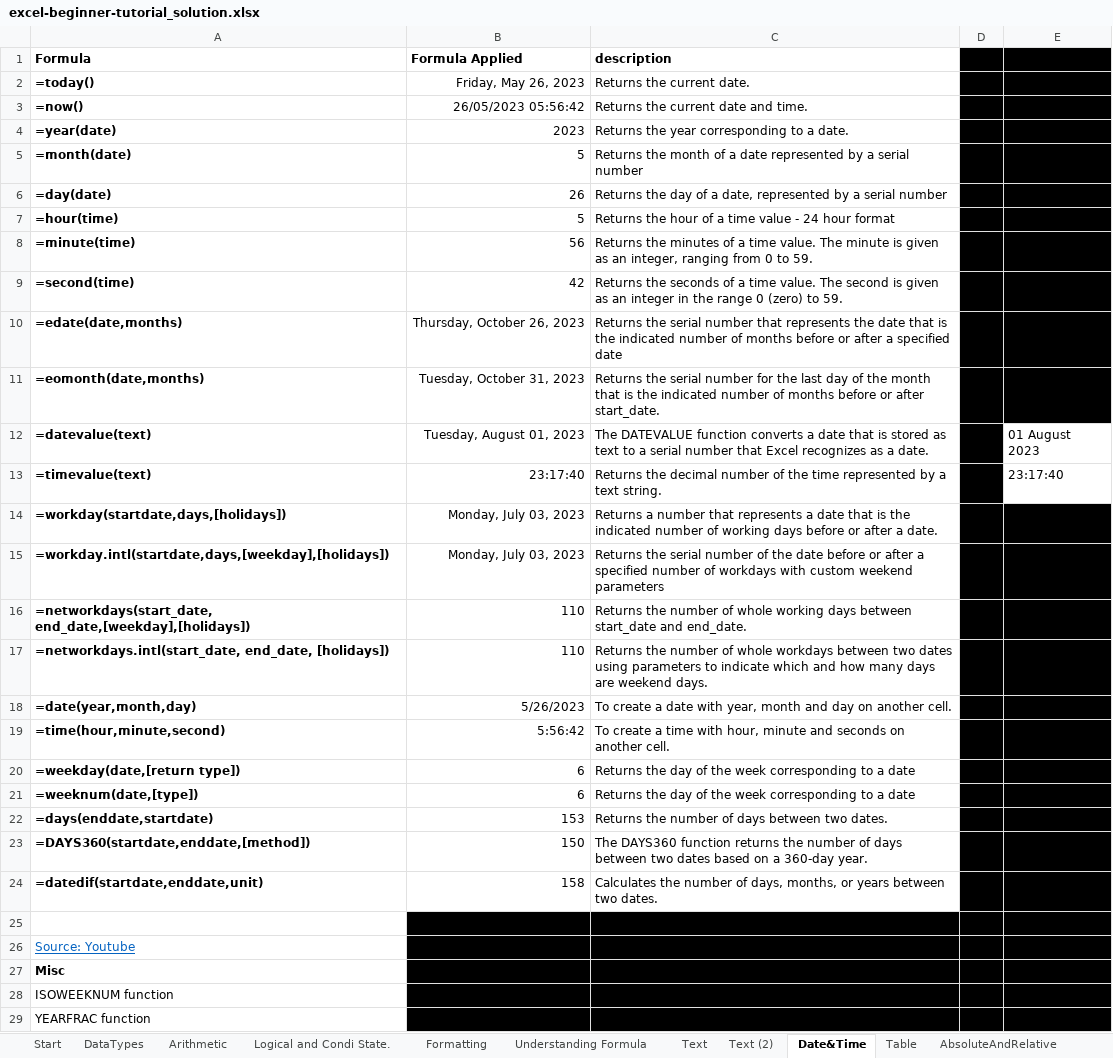
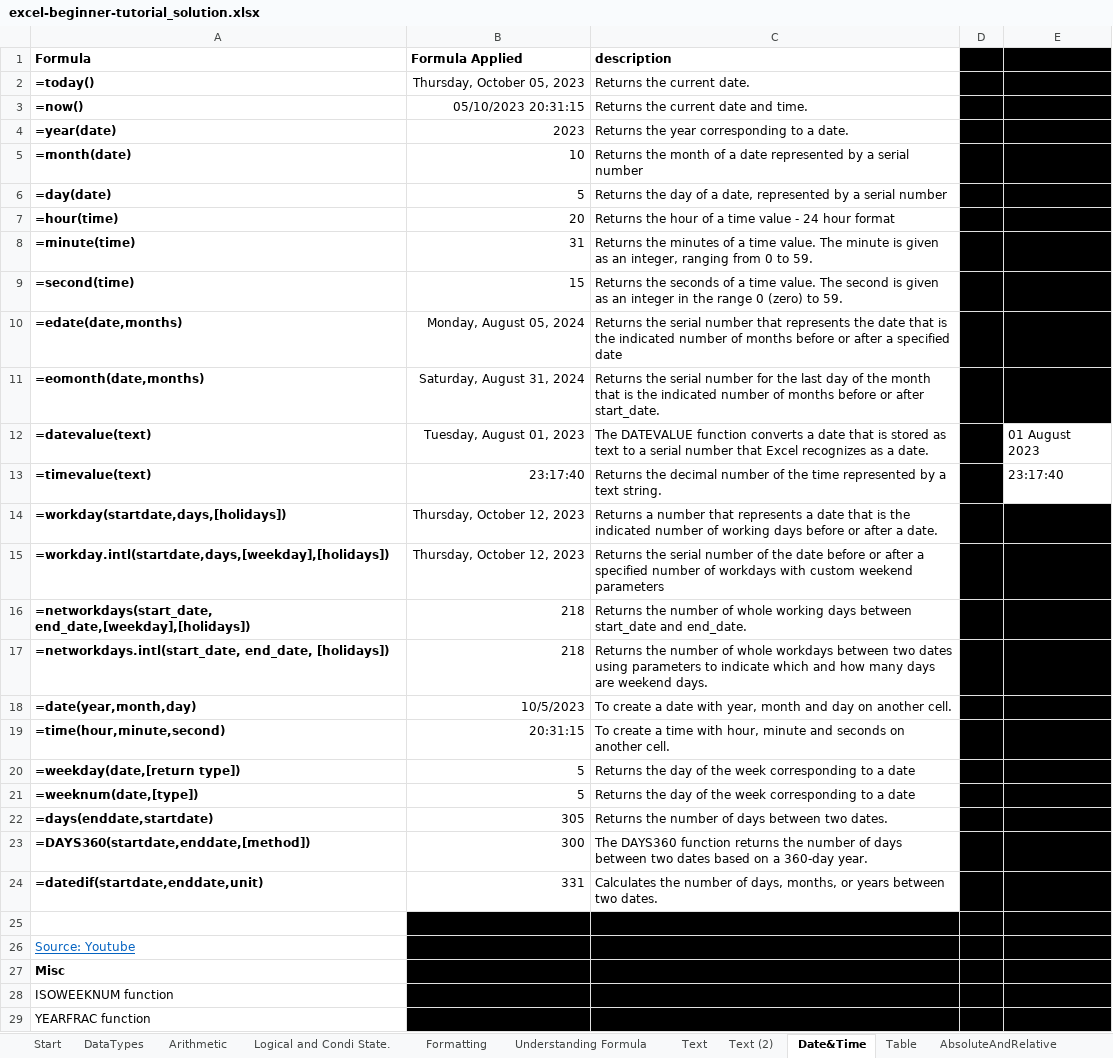
Before and after one commit to AmuthesWaran/microsoft-excel-tutorial-beginner, an Excel workbook: excel-beginner-tutorial_solution.xlsx, sheet Date&Time, drawn as a sheet; values as stored, in another font and other column widths than the file's, no borders; the diff names each change by its address in the sheet, - before the commit and + after, or states it on an @@ line.

Commit message:
formula text check

```diff
--- a/excel-beginner-tutorial_solution.xlsx (sheet Date&Time)
+++ b/excel-beginner-tutorial_solution.xlsx (sheet Date&Time)
-B2 (Formula Applied): Friday, May 26, 2023
+B2 (Formula Applied): Thursday, October 05, 2023
-B3 (Formula Applied): 26/05/2023 05:56:42
+B3 (Formula Applied): 05/10/2023 20:31:15
-B5 (Formula Applied): 5
+B5 (Formula Applied): 10
-B6 (Formula Applied): 26
+B6 (Formula Applied): 5
-B7 (Formula Applied): 5
+B7 (Formula Applied): 20
-B8 (Formula Applied): 56
+B8 (Formula Applied): 31
-B9 (Formula Applied): 42
+B9 (Formula Applied): 15
-B10 (Formula Applied): Thursday, October 26, 2023
+B10 (Formula Applied): Monday, August 05, 2024
-B11 (Formula Applied): Tuesday, October 31, 2023
+B11 (Formula Applied): Saturday, August 31, 2024
-B14:B15 (Formula Applied): Monday, July 03, 2023
+B14:B15 (Formula Applied): Thursday, October 12, 2023
-B16:B17 (Formula Applied): 110
+B16:B17 (Formula Applied): 218
-B18 (Formula Applied): 5/26/2023
+B18 (Formula Applied): 10/5/2023
-B19 (Formula Applied): 5:56:42
+B19 (Formula Applied): 20:31:15
-B20:B21 (Formula Applied): 6
+B20:B21 (Formula Applied): 5
-B22 (Formula Applied): 153
+B22 (Formula Applied): 305
-B23 (Formula Applied): 150
+B23 (Formula Applied): 300
-B24 (Formula Applied): 158
+B24 (Formula Applied): 331
```
Also changed, not shown: sheet Text (2), formulas that keep their value, 3 other files.
